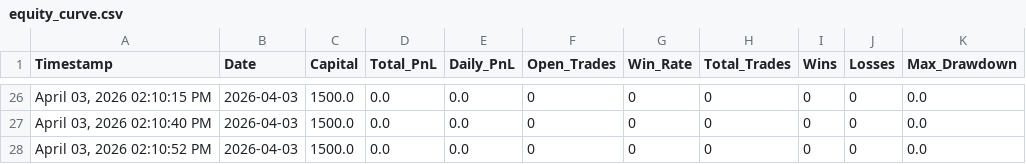
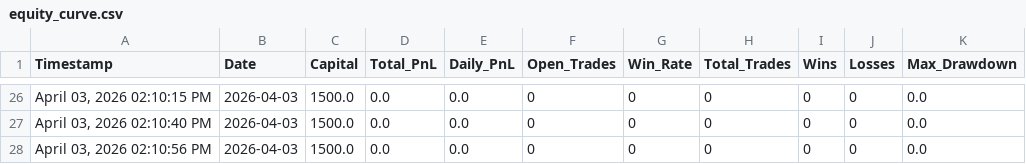
Before and after one commit to iammusicsod/edge-trading-bot, a CSV file: equity_curve.csv, drawn as a sheet; only a part is shown, gaps mark what is left out.

Commit message:
Auto-sync equity_curve.csv from bot

```diff
--- a/equity_curve.csv
+++ b/equity_curve.csv
@@ -27,2 +27,2 @@ Timestamp,Date,Capital,Total_PnL,Daily_PnL,Open_Trades,Win_Rate,Total_Trades,Win
 "April 03, 2026  02:10:40 PM",2026-04-03,1500.0,0.0,0.0,0,0,0,0,0,0.0
-"April 03, 2026  02:10:52 PM",2026-04-03,1500.0,0.0,0.0,0,0,0,0,0,0.0
+"April 03, 2026  02:10:56 PM",2026-04-03,1500.0,0.0,0.0,0,0,0,0,0,0.0
```
